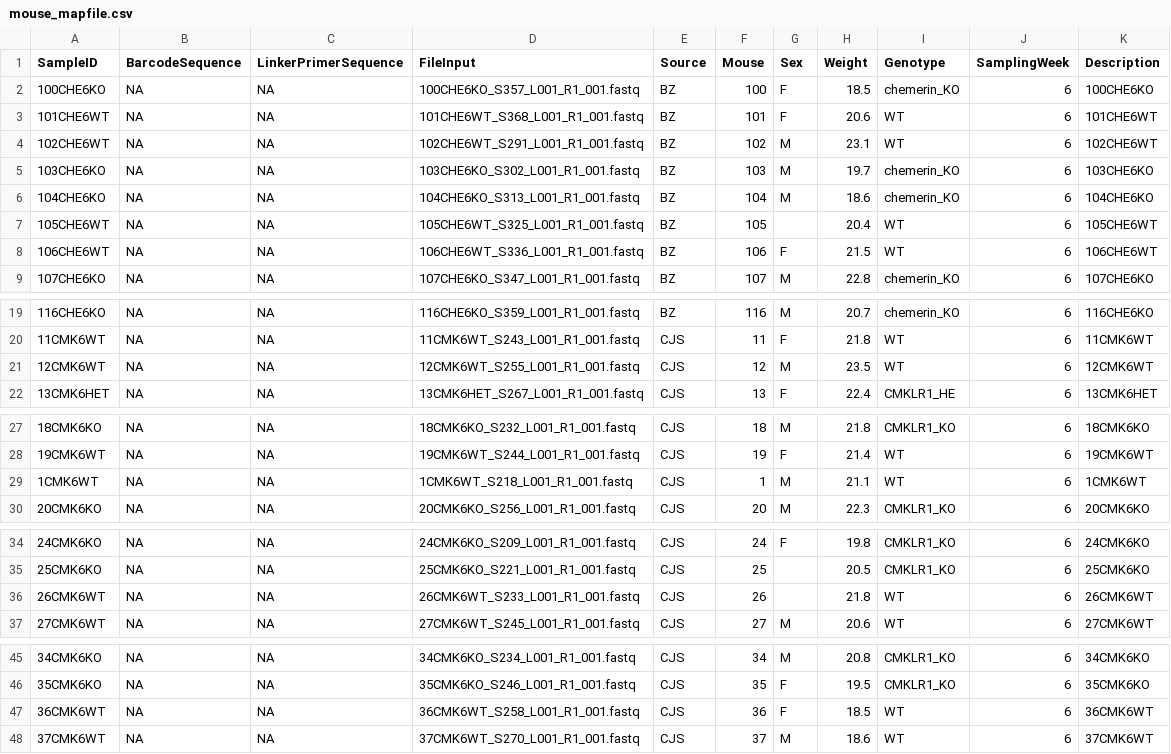
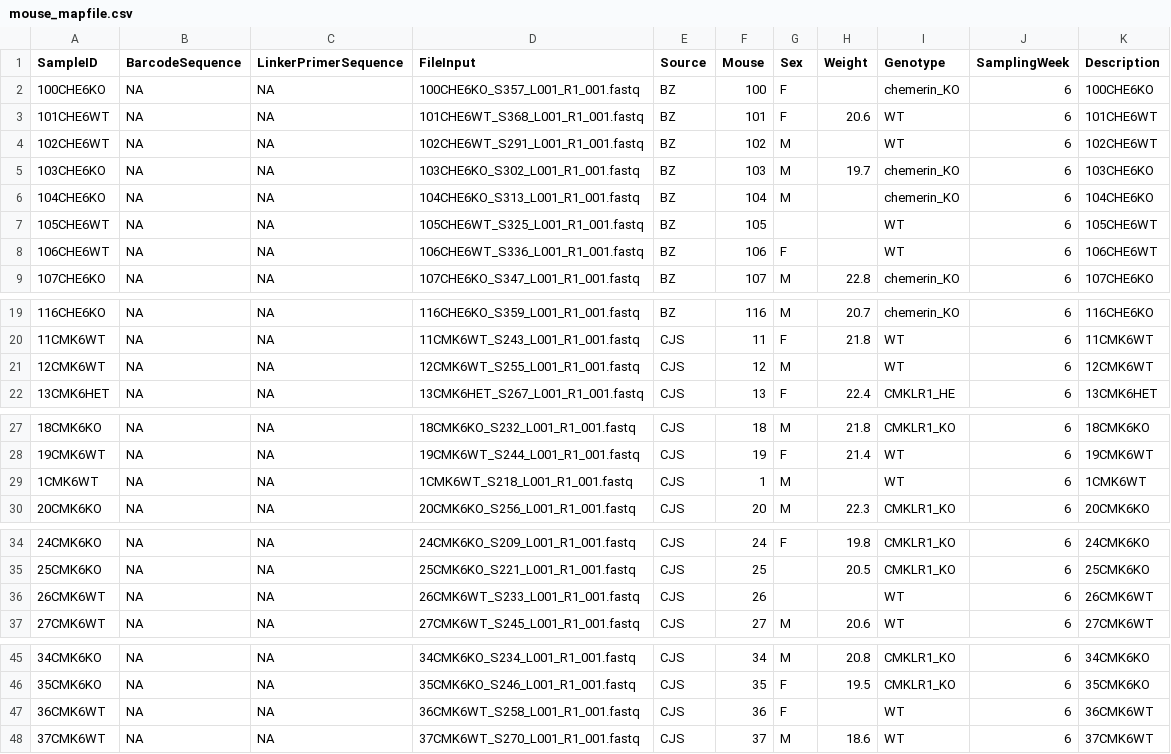
Before and after one commit to BinxiePeterson/R-ecology-lesson, a CSV file: mouse_mapfile.csv, drawn as a sheet; only a part is shown, gaps mark what is left out; the diff covers the shown part only.

```diff
--- a/mouse_mapfile.csv
+++ b/mouse_mapfile.csv
@@ -1,9 +1,9 @@
 SampleID,BarcodeSequence,LinkerPrimerSequence,FileInput,Source,Mouse,Sex,Weight,Genotype,SamplingWeek,Description
-100CHE6KO,NA,NA,100CHE6KO_S357_L001_R1_001.fastq,BZ,100,F,18.5,chemerin_KO,6,100CHE6KO
+100CHE6KO,NA,NA,100CHE6KO_S357_L001_R1_001.fastq,BZ,100,F,,chemerin_KO,6,100CHE6KO
 101CHE6WT,NA,NA,101CHE6WT_S368_L001_R1_001.fastq,BZ,101,F,20.6,WT,6,101CHE6WT
-102CHE6WT,NA,NA,102CHE6WT_S291_L001_R1_001.fastq,BZ,102,M,23.1,WT,6,102CHE6WT
+102CHE6WT,NA,NA,102CHE6WT_S291_L001_R1_001.fastq,BZ,102,M,,WT,6,102CHE6WT
 103CHE6KO,NA,NA,103CHE6KO_S302_L001_R1_001.fastq,BZ,103,M,19.7,chemerin_KO,6,103CHE6KO
-104CHE6KO,NA,NA,104CHE6KO_S313_L001_R1_001.fastq,BZ,104,M,18.6,chemerin_KO,6,104CHE6KO
-105CHE6WT,NA,NA,105CHE6WT_S325_L001_R1_001.fastq,BZ,105,,20.4,WT,6,105CHE6WT
-106CHE6WT,NA,NA,106CHE6WT_S336_L001_R1_001.fastq,BZ,106,F,21.5,WT,6,106CHE6WT
+104CHE6KO,NA,NA,104CHE6KO_S313_L001_R1_001.fastq,BZ,104,M,,chemerin_KO,6,104CHE6KO
+105CHE6WT,NA,NA,105CHE6WT_S325_L001_R1_001.fastq,BZ,105,,,WT,6,105CHE6WT
+106CHE6WT,NA,NA,106CHE6WT_S336_L001_R1_001.fastq,BZ,106,F,,WT,6,106CHE6WT
 107CHE6KO,NA,NA,107CHE6KO_S347_L001_R1_001.fastq,BZ,107,M,22.8,chemerin_KO,6,107CHE6KO
@@ -20,3 +20,3 @@ SampleID,BarcodeSequence,LinkerPrimerSequence,FileInput,Source,Mouse,Sex,Weight,
 11CMK6WT,NA,NA,11CMK6WT_S243_L001_R1_001.fastq,CJS,11,F,21.8,WT,6,11CMK6WT
-12CMK6WT,NA,NA,12CMK6WT_S255_L001_R1_001.fastq,CJS,12,M,23.5,WT,6,12CMK6WT
+12CMK6WT,NA,NA,12CMK6WT_S255_L001_R1_001.fastq,CJS,12,M,,WT,6,12CMK6WT
 13CMK6HET,NA,NA,13CMK6HET_S267_L001_R1_001.fastq,CJS,13,F,22.4,CMKLR1_HE,6,13CMK6HET
@@ -28,3 +28,3 @@ SampleID,BarcodeSequence,LinkerPrimerSequence,FileInput,Source,Mouse,Sex,Weight,
 19CMK6WT,NA,NA,19CMK6WT_S244_L001_R1_001.fastq,CJS,19,F,21.4,WT,6,19CMK6WT
-1CMK6WT,NA,NA,1CMK6WT_S218_L001_R1_001.fastq,CJS,1,M,21.1,WT,6,1CMK6WT
+1CMK6WT,NA,NA,1CMK6WT_S218_L001_R1_001.fastq,CJS,1,M,,WT,6,1CMK6WT
 20CMK6KO,NA,NA,20CMK6KO_S256_L001_R1_001.fastq,CJS,20,M,22.3,CMKLR1_KO,6,20CMK6KO
@@ -35,3 +35,3 @@ SampleID,BarcodeSequence,LinkerPrimerSequence,FileInput,Source,Mouse,Sex,Weight,
 25CMK6KO,NA,NA,25CMK6KO_S221_L001_R1_001.fastq,CJS,25,,20.5,CMKLR1_KO,6,25CMK6KO
-26CMK6WT,NA,NA,26CMK6WT_S233_L001_R1_001.fastq,CJS,26,,21.8,WT,6,26CMK6WT
+26CMK6WT,NA,NA,26CMK6WT_S233_L001_R1_001.fastq,CJS,26,,,WT,6,26CMK6WT
 27CMK6WT,NA,NA,27CMK6WT_S245_L001_R1_001.fastq,CJS,27,M,20.6,WT,6,27CMK6WT
@@ -46,3 +46,3 @@ SampleID,BarcodeSequence,LinkerPrimerSequence,FileInput,Source,Mouse,Sex,Weight,
 35CMK6KO,NA,NA,35CMK6KO_S246_L001_R1_001.fastq,CJS,35,F,19.5,CMKLR1_KO,6,35CMK6KO
-36CMK6WT,NA,NA,36CMK6WT_S258_L001_R1_001.fastq,CJS,36,F,18.5,WT,6,36CMK6WT
+36CMK6WT,NA,NA,36CMK6WT_S258_L001_R1_001.fastq,CJS,36,F,,WT,6,36CMK6WT
 37CMK6WT,NA,NA,37CMK6WT_S270_L001_R1_001.fastq,CJS,37,M,18.6,WT,6,37CMK6WT
```
Also changed, not shown: 3 edited cells elsewhere in this file, 2 other files.
